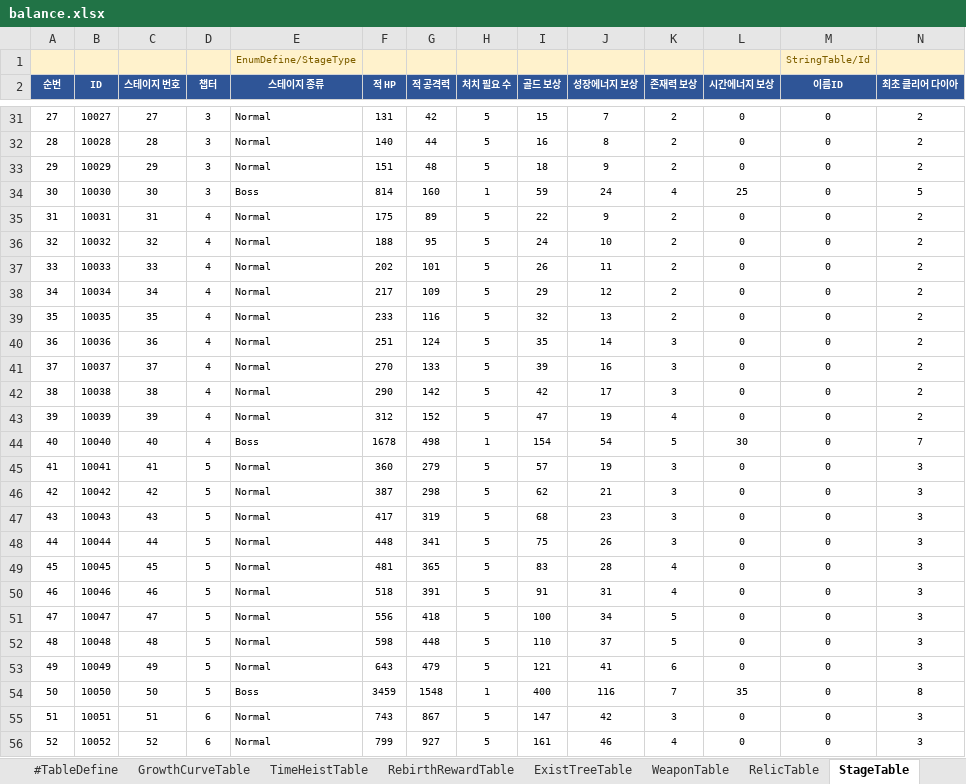
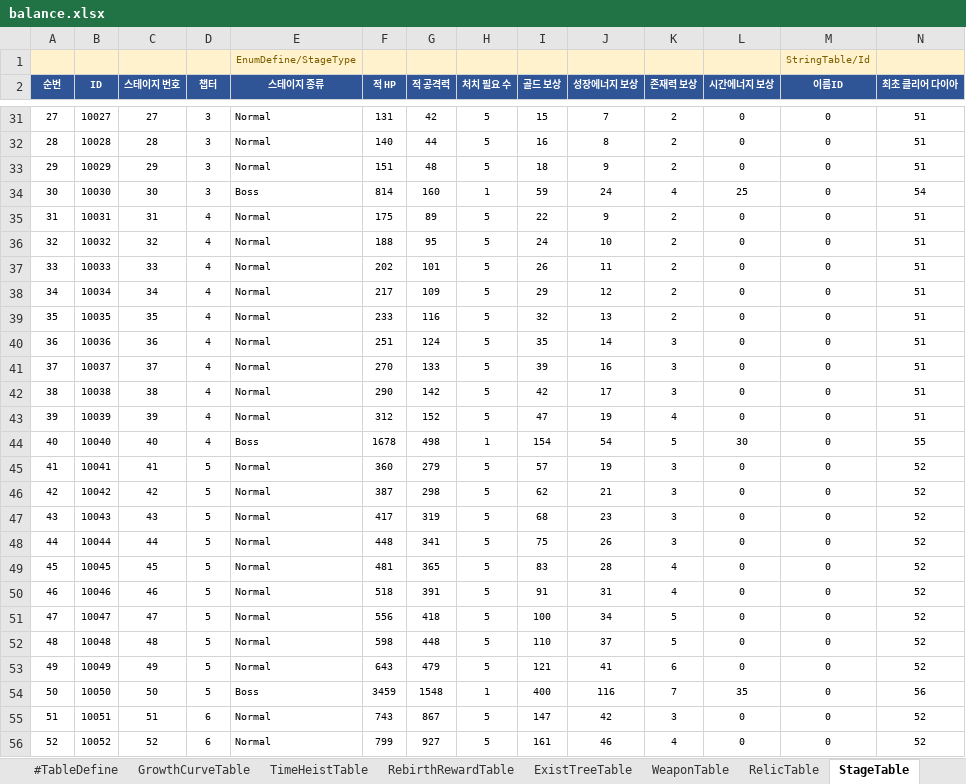
Before and after one commit to MasKids/idle_rpg, an Excel workbook: balance/balance.xlsx, sheet StageTable, drawn as a sheet; only a part is shown, gaps mark what is left out; values as stored, in another font and other column widths than the file's, no borders; the diff covers the shown part only; the diff names each change by its address in the sheet, - before the commit and + after, or states it on an @@ line.

```diff
--- a/balance/balance.xlsx (sheet StageTable)
+++ b/balance/balance.xlsx (sheet StageTable)
-N31:N33 (최초 클리어 다이아): 2
+N31:N33 (최초 클리어 다이아): 51
-N34 (최초 클리어 다이아): 5
+N34 (최초 클리어 다이아): 54
-N35:N43 (최초 클리어 다이아): 2
+N35:N43 (최초 클리어 다이아): 51
-N44 (최초 클리어 다이아): 7
+N44 (최초 클리어 다이아): 55
-N45:N53 (최초 클리어 다이아): 3
+N45:N53 (최초 클리어 다이아): 52
-N54 (최초 클리어 다이아): 8
+N54 (최초 클리어 다이아): 56
-N55:N56 (최초 클리어 다이아): 3
+N55:N56 (최초 클리어 다이아): 52
```
Also changed, not shown: 273 edited cells elsewhere in this sheet, 3 other files.
